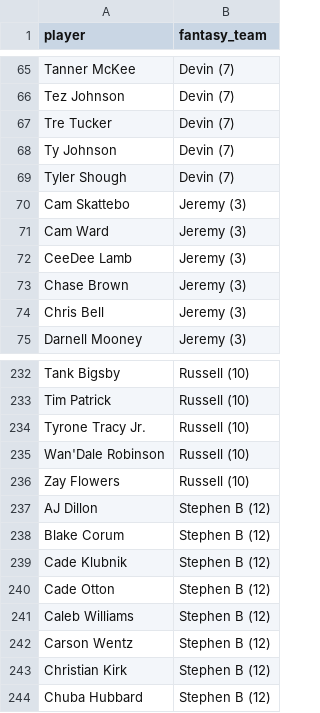
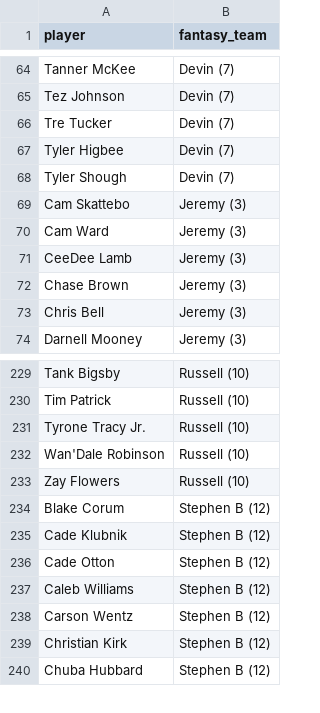
Before and after one commit to kyeill/dynasty, a CSV file: output/rosters_nfl.csv, drawn as a sheet; only a part is shown, gaps mark what is left out; the diff covers the shown part only.

```diff
--- a/output/rosters_nfl.csv
+++ b/output/rosters_nfl.csv
@@ -67,3 +66,3 @@ Tez Johnson,Devin (7)
 Tre Tucker,Devin (7)
-Ty Johnson,Devin (7)
+Tyler Higbee,Devin (7)
 Tyler Shough,Devin (7)
@@ -236,3 +233,2 @@ Wan'Dale Robinson,Russell (10)
 Zay Flowers,Russell (10)
-AJ Dillon,Stephen B (12)
 Blake Corum,Stephen B (12)
```
Also changed, not shown: 1 added row and 4 removed rows elsewhere in this file, lastgood/nfl_current.csv, lastgood/nfl_fp_dynasty.csv, 23 other files.
